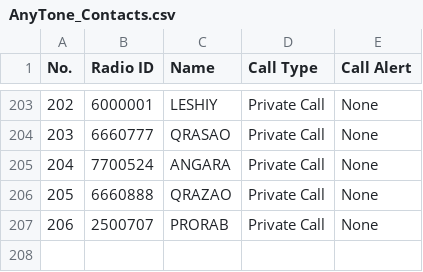
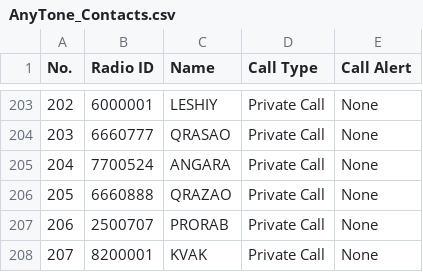
Before and after one commit to krot4u/Public_scripts, a CSV file: Devices_Contact_List/AnyTone_Contacts.csv, drawn as a sheet; only a part is shown, gaps mark what is left out.

```diff
--- a/Devices_Contact_List/AnyTone_Contacts.csv
+++ b/Devices_Contact_List/AnyTone_Contacts.csv
@@ -207 +207,2 @@
 "206","2500707","PRORAB","Private Call","None"
+"207","8200001","KVAK","Private Call","None"
```
Also changed, not shown: Devices_Contact_List/Motorola_Contact.csv, Devices_Contact_List/Motorola_Rus_Contact.csv, 8 other files.
